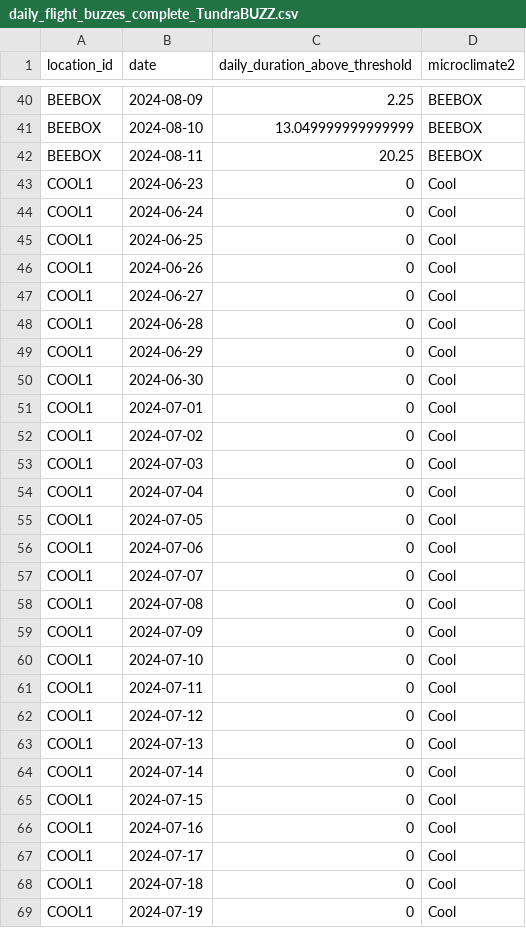
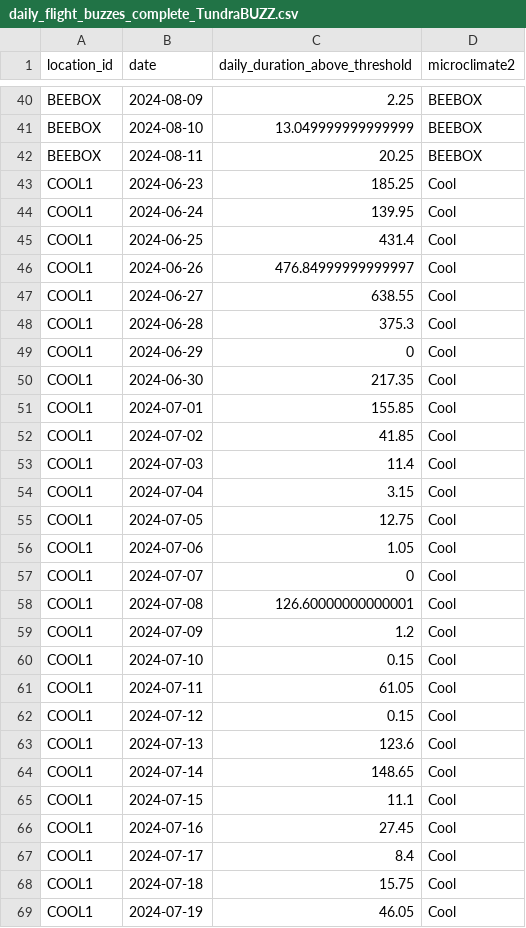
Before and after one commit to abeauche/TundraBUZZ, a CSV file: data/clean/daily_flight_buzzes_complete_TundraBUZZ.csv, drawn as a sheet; only a part is shown, gaps mark what is left out; the diff covers the shown part only.

```diff
--- a/data/clean/daily_flight_buzzes_complete_TundraBUZZ.csv
+++ b/data/clean/daily_flight_buzzes_complete_TundraBUZZ.csv
@@ -42,28 +42,28 @@ BEEBOX,2024-08-10,13.049999999999999,BEEBOX
 BEEBOX,2024-08-11,20.25,BEEBOX
-COOL1,2024-06-23,0,Cool
-COOL1,2024-06-24,0,Cool
-COOL1,2024-06-25,0,Cool
-COOL1,2024-06-26,0,Cool
-COOL1,2024-06-27,0,Cool
-COOL1,2024-06-28,0,Cool
+COOL1,2024-06-23,185.25,Cool
+COOL1,2024-06-24,139.95,Cool
+COOL1,2024-06-25,431.4,Cool
+COOL1,2024-06-26,476.84999999999997,Cool
+COOL1,2024-06-27,638.55,Cool
+COOL1,2024-06-28,375.3,Cool
 COOL1,2024-06-29,0,Cool
-COOL1,2024-06-30,0,Cool
-COOL1,2024-07-01,0,Cool
-COOL1,2024-07-02,0,Cool
-COOL1,2024-07-03,0,Cool
-COOL1,2024-07-04,0,Cool
-COOL1,2024-07-05,0,Cool
-COOL1,2024-07-06,0,Cool
+COOL1,2024-06-30,217.35,Cool
+COOL1,2024-07-01,155.85,Cool
+COOL1,2024-07-02,41.85,Cool
+COOL1,2024-07-03,11.4,Cool
+COOL1,2024-07-04,3.15,Cool
+COOL1,2024-07-05,12.75,Cool
+COOL1,2024-07-06,1.05,Cool
 COOL1,2024-07-07,0,Cool
-COOL1,2024-07-08,0,Cool
-COOL1,2024-07-09,0,Cool
-COOL1,2024-07-10,0,Cool
-COOL1,2024-07-11,0,Cool
-COOL1,2024-07-12,0,Cool
-COOL1,2024-07-13,0,Cool
-COOL1,2024-07-14,0,Cool
-COOL1,2024-07-15,0,Cool
-COOL1,2024-07-16,0,Cool
-COOL1,2024-07-17,0,Cool
-COOL1,2024-07-18,0,Cool
-COOL1,2024-07-19,0,Cool
+COOL1,2024-07-08,126.60000000000001,Cool
+COOL1,2024-07-09,1.2,Cool
+COOL1,2024-07-10,0.15,Cool
+COOL1,2024-07-11,61.05,Cool
+COOL1,2024-07-12,0.15,Cool
+COOL1,2024-07-13,123.6,Cool
+COOL1,2024-07-14,148.65,Cool
+COOL1,2024-07-15,11.1,Cool
+COOL1,2024-07-16,27.45,Cool
+COOL1,2024-07-17,8.4,Cool
+COOL1,2024-07-18,15.75,Cool
+COOL1,2024-07-19,46.05,Cool
```
Also changed, not shown: 100 edited cells elsewhere in this file, 2 other files.
